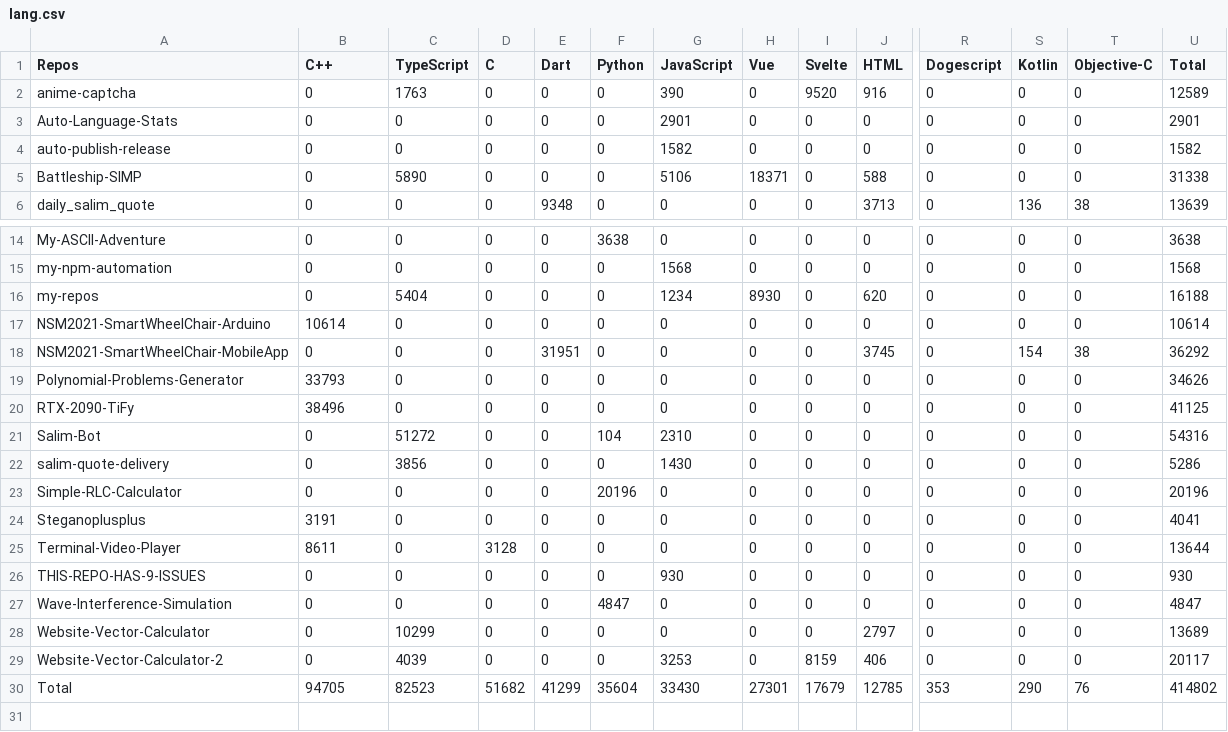
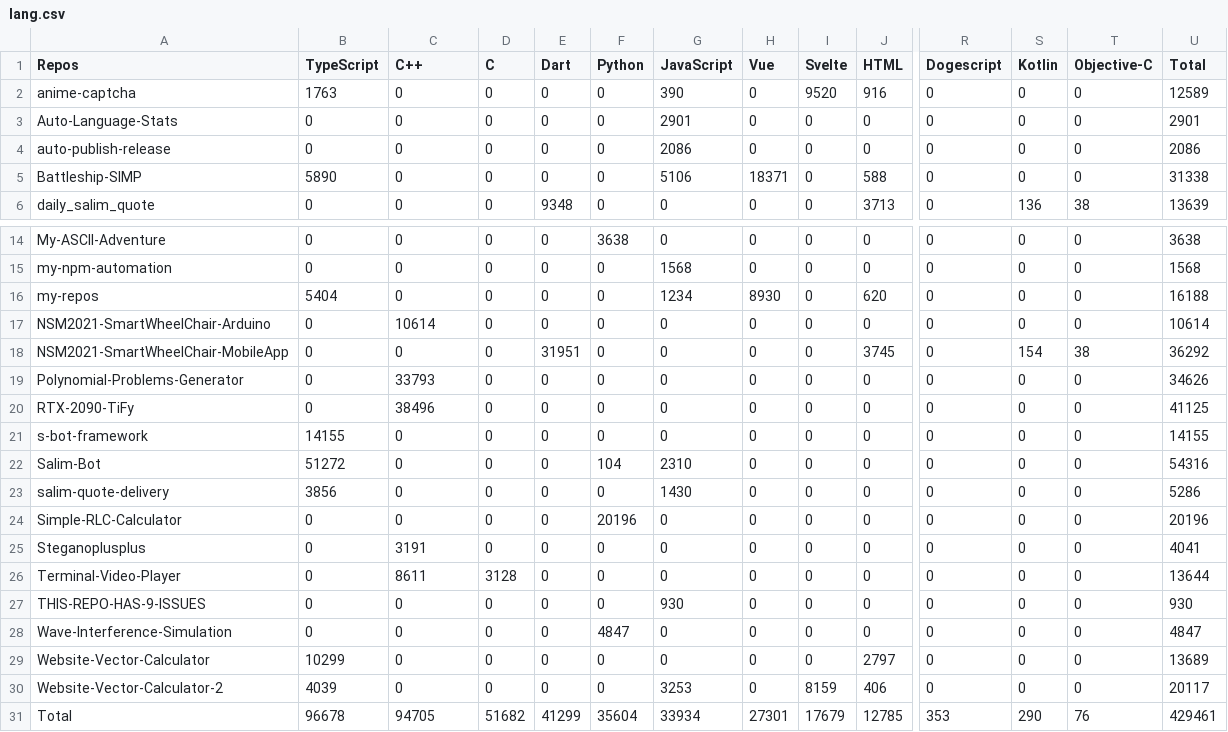
Before and after one commit to Leomotors/Auto-Language-Stats, a CSV file: example/lang.csv, drawn as a sheet; only a part is shown, gaps mark what is left out; addresses are those after the commit; rows hold the shown columns only; the diff names each change by its address in the sheet, - before the commit and + after, or states it on an @@ line.

```diff
--- a/example/lang.csv
+++ b/example/lang.csv
-B1: C++
+B1: TypeScript
-C1: TypeScript
+C1: C++
-B2 (TypeScript): 0
+B2 (TypeScript): 1763
-C2 (C++): 1763
+C2 (C++): 0
-G4 (JavaScript): 1582
+G4 (JavaScript): 2086
-U4 (Total): 1582
+U4 (Total): 2086
-B5 (TypeScript): 0
+B5 (TypeScript): 5890
-C5 (C++): 5890
+C5 (C++): 0
-B16 (TypeScript): 0
+B16 (TypeScript): 5404
-C16 (C++): 5404
+C16 (C++): 0
-B17 (TypeScript): 10614
+B17 (TypeScript): 0
-C17 (C++): 0
+C17 (C++): 10614
-B19 (TypeScript): 33793
+B19 (TypeScript): 0
-C19 (C++): 0
+C19 (C++): 33793
-B20 (TypeScript): 38496
+B20 (TypeScript): 0
-C20 (C++): 0
+C20 (C++): 38496
+row 21: s-bot-framework | 14155 | 0 | 0 | 0 | 0 | 0 | 0 | 0 | 0 | 0 | 0 | 0 | 14155
-B22 (TypeScript): 0
+B22 (TypeScript): 51272
-C22 (C++): 51272
+C22 (C++): 0
-B23 (TypeScript): 0
+B23 (TypeScript): 3856
-C23 (C++): 3856
+C23 (C++): 0
-B25 (TypeScript): 3191
+B25 (TypeScript): 0
-C25 (C++): 0
+C25 (C++): 3191
-B26 (TypeScript): 8611
+B26 (TypeScript): 0
-C26 (C++): 0
+C26 (C++): 8611
-B29 (TypeScript): 0
+B29 (TypeScript): 10299
-C29 (C++): 10299
+C29 (C++): 0
-B30 (TypeScript): 0
+B30 (TypeScript): 4039
-C30 (C++): 4039
+C30 (C++): 0
-B31 (TypeScript): 94705
+B31 (TypeScript): 96678
-C31 (C++): 82523
+C31 (C++): 94705
-G31 (JavaScript): 33430
+G31 (JavaScript): 33934
-U31 (Total): 414802
+U31 (Total): 429461
```
Also changed, not shown: 1 other file.
